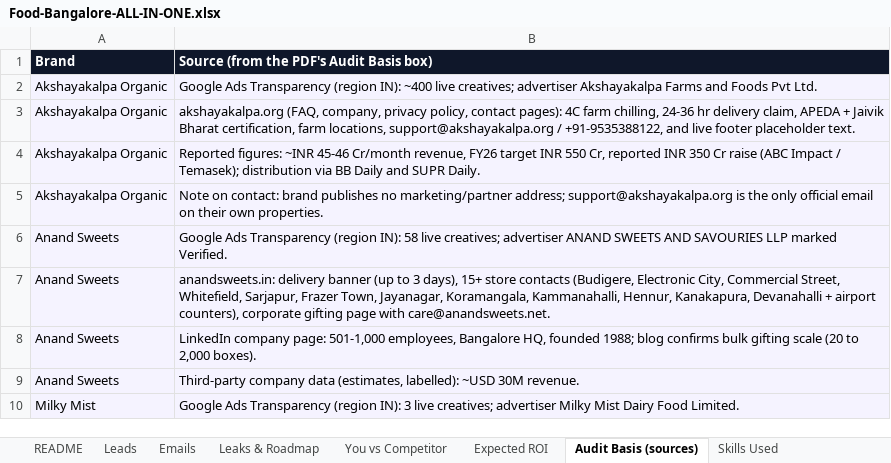
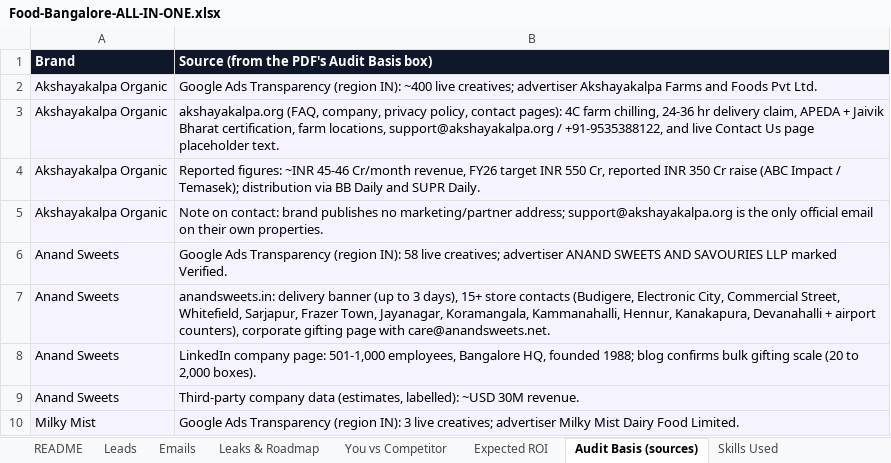
Before and after one commit to vamsy16/ServiceNowDocs, an Excel workbook: food-bangalore-audits/Food-Bangalore-ALL-IN-ONE.xlsx, sheet Audit Basis (sources), drawn as a sheet; only a part is shown; values as stored, in another font and other column widths than the file's, no borders; the diff names each change by its address in the sheet, - before the commit and + after, or states it on an @@ line.

Commit message:
Food/Bengaluru: add VERIFY-THE-DATA.md verification guide (49 claim-to-source rows) + 'Verify These (links)' and 'Cannot be verified' Excel sheets; correct Akshayakalpa placeholder location to the Contact Us page and reframe the Frozen Bottle stale URL finding precisely
Co-authored-by: arena-agent <297053741+arena-agent@users.noreply.github.com>

```diff
--- a/food-bangalore-audits/Food-Bangalore-ALL-IN-ONE.xlsx (sheet Audit Basis (sources))
+++ b/food-bangalore-audits/Food-Bangalore-ALL-IN-ONE.xlsx (sheet Audit Basis (sources))
-B3: …and live footer placeholder text.
+B3: …and live Contact Us page placeholder text.
```
Also changed, not shown: sheet Findings (severity+evidence), sheet Opportunity Score, sheet Expected ROI, sheet Leaks & Roadmap, sheet Emails, other sheet tabs, 20 other files.
